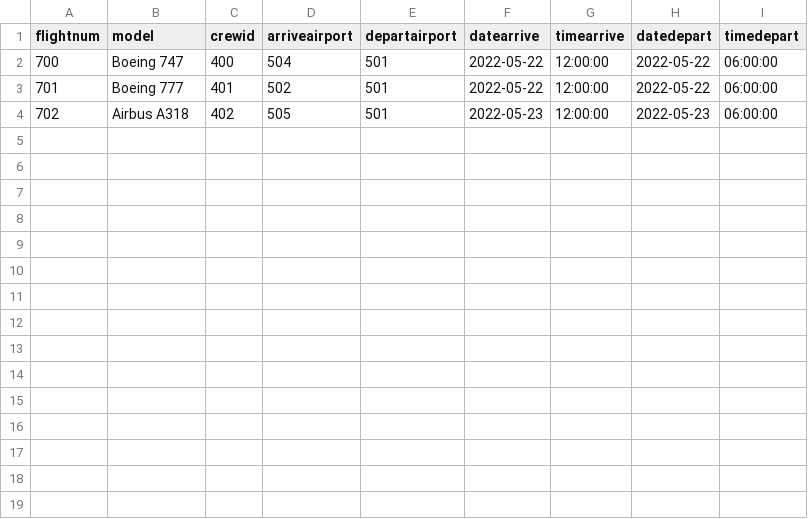
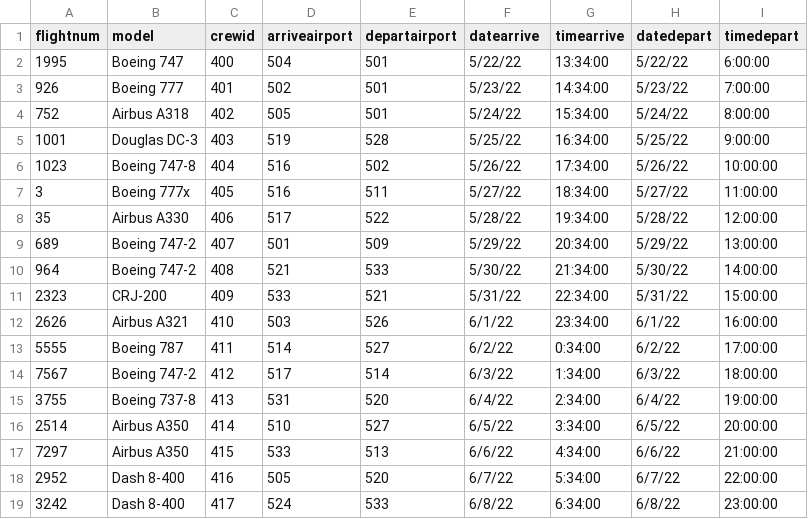
Before and after one commit to duroi/AirlineWebsite, a CSV file: csv/Flight.csv, drawn as a sheet.

```diff
--- a/csv/Flight.csv
+++ b/csv/Flight.csv
@@ -1,4 +1,19 @@
 flightnum,model,crewid,arriveairport,departairport,datearrive,timearrive,datedepart,timedepart
-700,Boeing 747,400,504,501,2022-05-22,12:00:00,2022-05-22,06:00:00
-701,Boeing 777,401,502,501,2022-05-22,12:00:00,2022-05-22,06:00:00
-702,Airbus A318,402,505,501,2022-05-23,12:00:00,2022-05-23,06:00:00
+1995,Boeing 747,400,504,501,5/22/22,13:34:00,5/22/22,6:00:00
+926,Boeing 777,401,502,501,5/23/22,14:34:00,5/23/22,7:00:00
+752,Airbus A318,402,505,501,5/24/22,15:34:00,5/24/22,8:00:00
+1001,Douglas DC-3,403,519,528,5/25/22,16:34:00,5/25/22,9:00:00
+1023,Boeing 747-8,404,516,502,5/26/22,17:34:00,5/26/22,10:00:00
+3,Boeing 777x,405,516,511,5/27/22,18:34:00,5/27/22,11:00:00
+35,Airbus A330,406,517,522,5/28/22,19:34:00,5/28/22,12:00:00
+689,Boeing 747-2,407,501,509,5/29/22,20:34:00,5/29/22,13:00:00
+964,Boeing 747-2,408,521,533,5/30/22,21:34:00,5/30/22,14:00:00
+2323,CRJ-200,409,533,521,5/31/22,22:34:00,5/31/22,15:00:00
+2626,Airbus A321,410,503,526,6/1/22,23:34:00,6/1/22,16:00:00
+5555,Boeing 787,411,514,527,6/2/22,0:34:00,6/2/22,17:00:00
+7567,Boeing 747-2,412,517,514,6/3/22,1:34:00,6/3/22,18:00:00
+3755,Boeing 737-8,413,531,520,6/4/22,2:34:00,6/4/22,19:00:00
+2514,Airbus A350,414,510,527,6/5/22,3:34:00,6/5/22,20:00:00
+7297,Airbus A350,415,533,513,6/6/22,4:34:00,6/6/22,21:00:00
+2952,Dash 8-400,416,505,520,6/7/22,5:34:00,6/7/22,22:00:00
+3242,Dash 8-400,417,524,533,6/8/22,6:34:00,6/8/22,23:00:00
```
Also changed, not shown: 7 other files.
